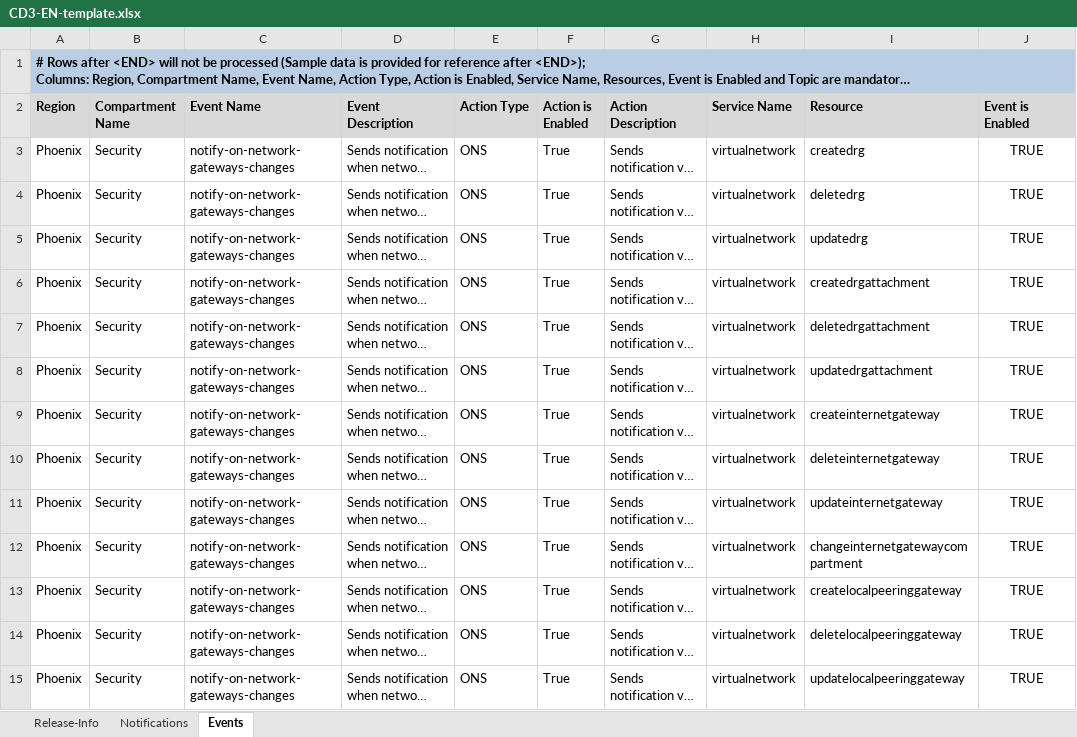
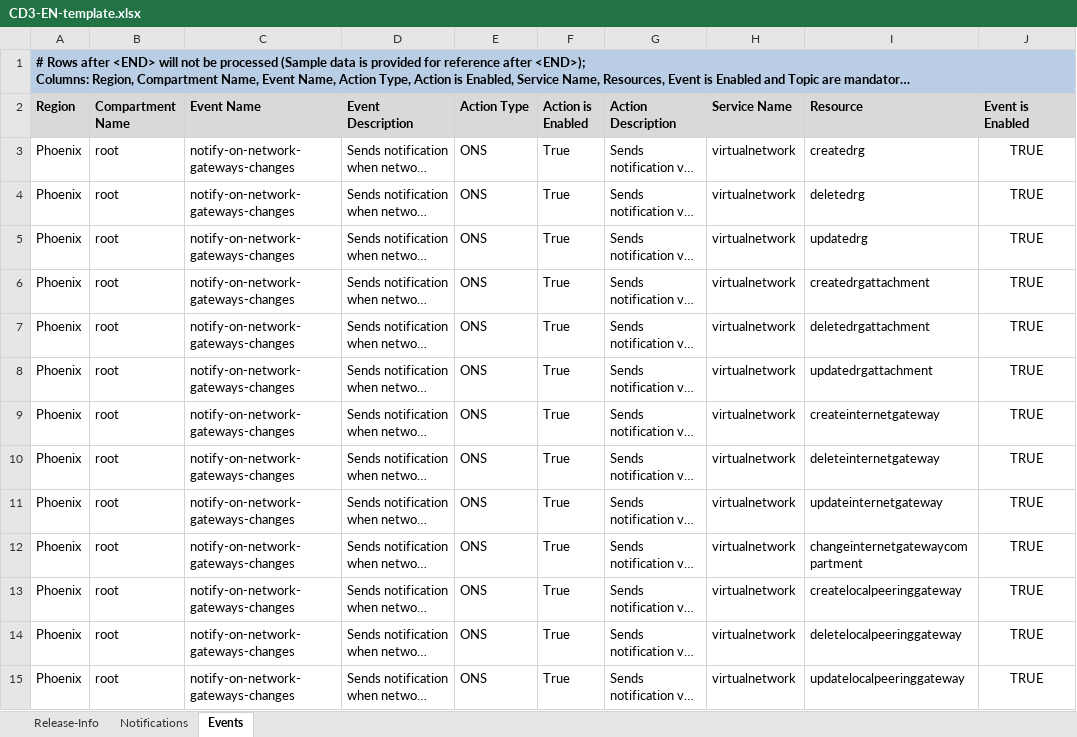
Before and after one commit to oracle-devrel/cd3-automation-toolkit, an Excel workbook: oci_tenancy/SetUpOCI_Via_TF/example/CD3-EN-template.xlsx, sheet Events, drawn as a sheet; only a part is shown; long unchanged cells end in …; values as stored, in another font and other column widths than the file's, no borders; the diff covers the shown part only; the diff names each change by its address in the sheet, - before the commit and + after, or states it on an @@ line.

Commit message:
updated EN Temaplate

```diff
--- a/oci_tenancy/SetUpOCI_Via_TF/example/CD3-EN-template.xlsx (sheet Events)
+++ b/oci_tenancy/SetUpOCI_Via_TF/example/CD3-EN-template.xlsx (sheet Events)
-B3:B15 (Compartment Name): Security
+B3:B15 (Compartment Name): root
```
Also changed, not shown: 46 edited cells elsewhere in this sheet.
